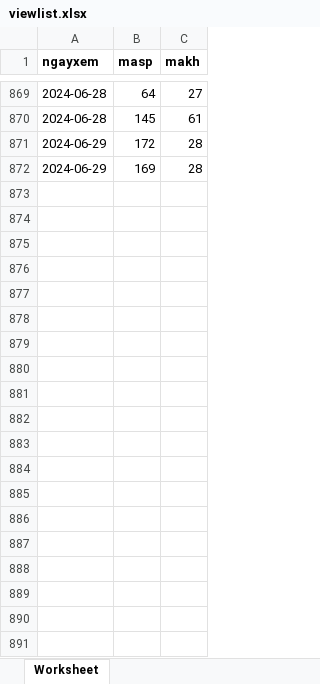
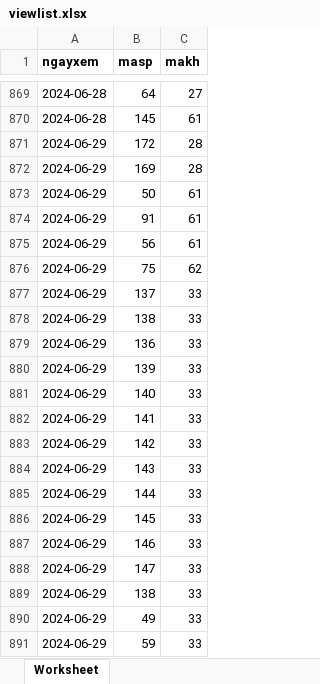
Before and after one commit to huynhec/GOATshop_web, an Excel workbook: admin/pages/Association-Rules/dataset/viewlist.xlsx, sheet Worksheet, drawn as a sheet; only a part is shown, gaps mark what is left out; values as stored, in another font and other column widths than the file's, no borders; the diff covers the shown part only; the diff names each change by its address in the sheet, - before the commit and + after, or states it on an @@ line.

```diff
--- a/admin/pages/Association-Rules/dataset/viewlist.xlsx (sheet Worksheet)
+++ b/admin/pages/Association-Rules/dataset/viewlist.xlsx (sheet Worksheet)
+row 873: 2024-06-29 | 50 | 61
+row 874: 2024-06-29 | 91 | 61
+row 875: 2024-06-29 | 56 | 61
+row 876: 2024-06-29 | 75 | 62
+row 877: 2024-06-29 | 137 | 33
+row 878: 2024-06-29 | 138 | 33
+row 879: 2024-06-29 | 136 | 33
+row 880: 2024-06-29 | 139 | 33
+row 881: 2024-06-29 | 140 | 33
+row 882: 2024-06-29 | 141 | 33
+row 883: 2024-06-29 | 142 | 33
+row 884: 2024-06-29 | 143 | 33
+row 885: 2024-06-29 | 144 | 33
+row 886: 2024-06-29 | 145 | 33
+row 887: 2024-06-29 | 146 | 33
+row 888: 2024-06-29 | 147 | 33
+row 889: 2024-06-29 | 138 | 33
+row 890: 2024-06-29 | 49 | 33
+row 891: 2024-06-29 | 59 | 33
```
Also changed, not shown: 27 added rows elsewhere in this sheet, admin/pages/Association-Rules/output/output_rules.xlsx, admin/pages/User-Based/datasets/training_user_based.xlsx, 39 other files.
